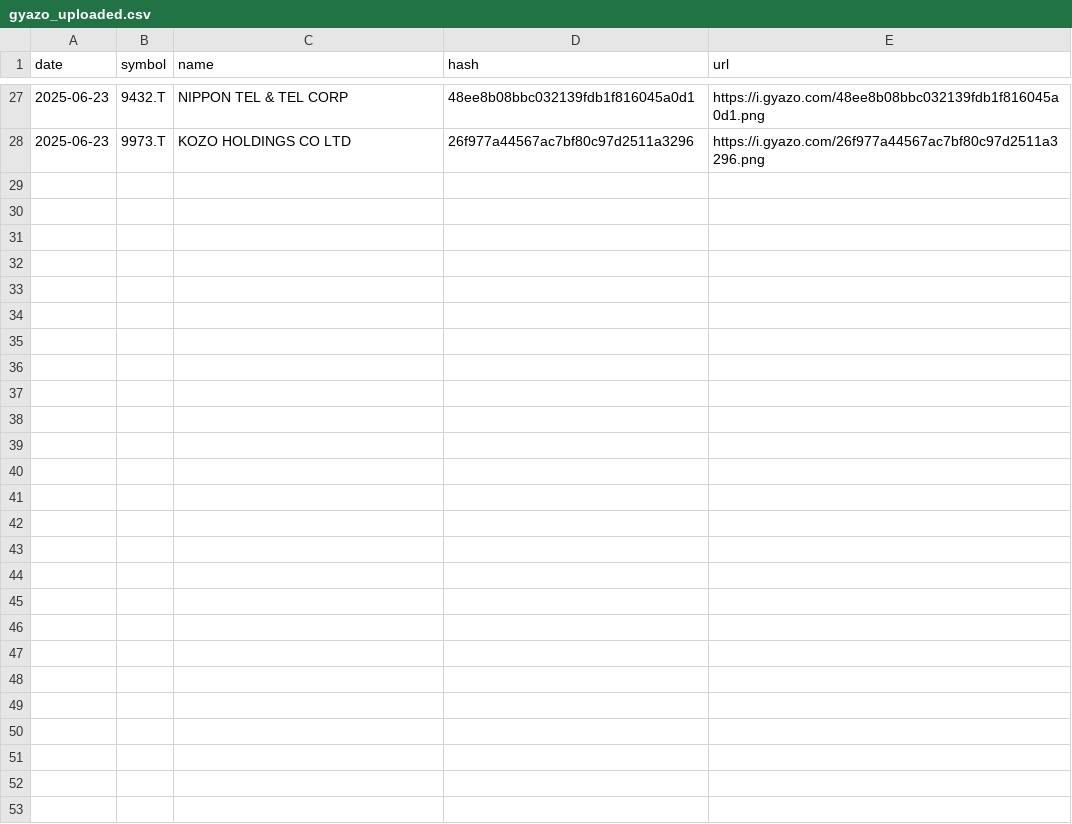
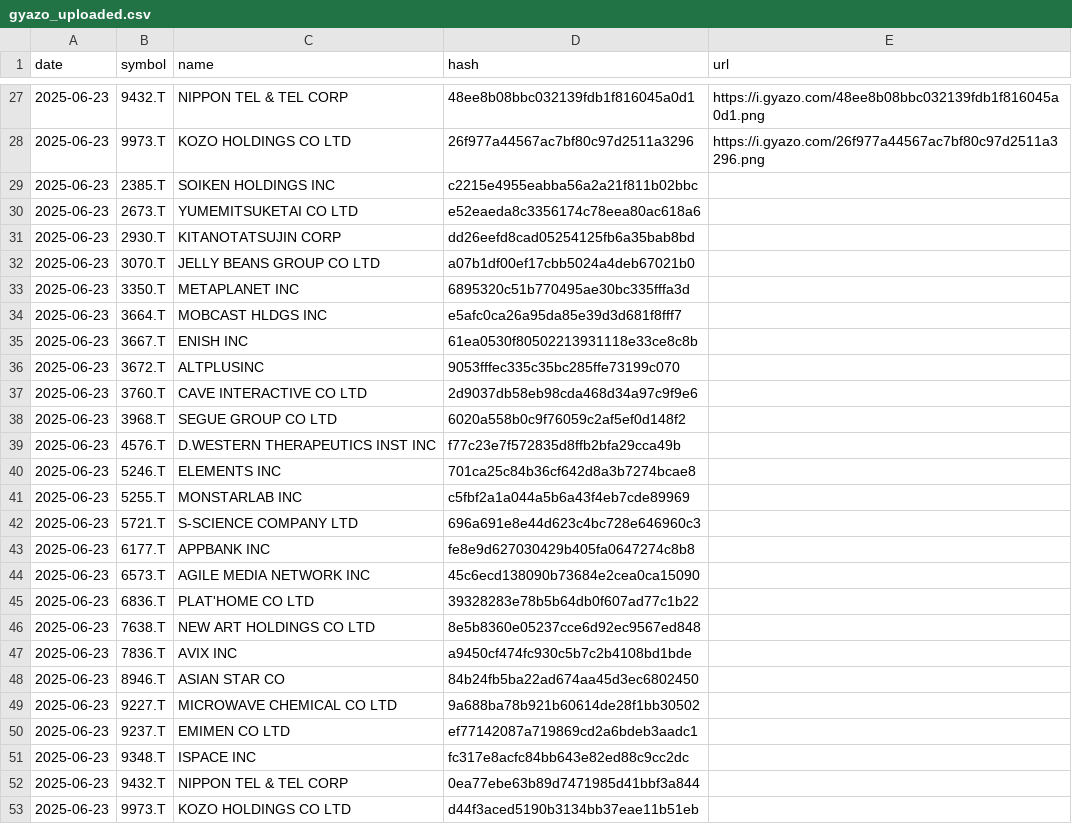
Before and after one commit to N0NAME743/development, a CSV file: local/銘柄分析_個別/result/2025-06-23/gyazo_uploaded.csv, drawn as a sheet; only a part is shown, gaps mark what is left out; the diff names each change by its address in the sheet, - before the commit and + after, or states it on an @@ line.

```diff
--- a/local/銘柄分析_個別/result/2025-06-23/gyazo_uploaded.csv
+++ b/local/銘柄分析_個別/result/2025-06-23/gyazo_uploaded.csv
+row 29: 2025-06-23 | 2385.T | SOIKEN HOLDINGS INC | c2215e4955eabba56a2a21f811b02bbc
+row 30: 2025-06-23 | 2673.T | YUMEMITSUKETAI CO LTD | e52eaeda8c3356174c78eea80ac618a6
+row 31: 2025-06-23 | 2930.T | KITANOTATSUJIN CORP | dd26eefd8cad05254125fb6a35bab8bd
+row 32: 2025-06-23 | 3070.T | JELLY BEANS GROUP CO LTD | a07b1df00ef17cbb5024a4deb67021b0
+row 33: 2025-06-23 | 3350.T | METAPLANET INC | 6895320c51b770495ae30bc335fffa3d
+row 34: 2025-06-23 | 3664.T | MOBCAST HLDGS INC | e5afc0ca26a95da85e39d3d681f8fff7
+row 35: 2025-06-23 | 3667.T | ENISH INC | 61ea0530f80502213931118e33ce8c8b
+row 36: 2025-06-23 | 3672.T | ALTPLUSINC | 9053fffec335c35bc285ffe73199c070
+row 37: 2025-06-23 | 3760.T | CAVE INTERACTIVE CO LTD | 2d9037db58eb98cda468d34a97c9f9e6
+row 38: 2025-06-23 | 3968.T | SEGUE GROUP CO LTD | 6020a558b0c9f76059c2af5ef0d148f2
+row 39: 2025-06-23 | 4576.T | D.WESTERN THERAPEUTICS INST INC | f77c23e7f572835d8ffb2bfa29cca49b
+row 40: 2025-06-23 | 5246.T | ELEMENTS INC | 701ca25c84b36cf642d8a3b7274bcae8
+row 41: 2025-06-23 | 5255.T | MONSTARLAB INC | c5fbf2a1a044a5b6a43f4eb7cde89969
+row 42: 2025-06-23 | 5721.T | S-SCIENCE COMPANY LTD | 696a691e8e44d623c4bc728e646960c3
+row 43: 2025-06-23 | 6177.T | APPBANK INC | fe8e9d627030429b405fa0647274c8b8
+row 44: 2025-06-23 | 6573.T | AGILE MEDIA NETWORK INC | 45c6ecd138090b73684e2cea0ca15090
+row 45: 2025-06-23 | 6836.T | PLAT'HOME CO LTD | 39328283e78b5b64db0f607ad77c1b22
+row 46: 2025-06-23 | 7638.T | NEW ART HOLDINGS CO LTD | 8e5b8360e05237cce6d92ec9567ed848
+row 47: 2025-06-23 | 7836.T | AVIX INC | a9450cf474fc930c5b7c2b4108bd1bde
+row 48: 2025-06-23 | 8946.T | ASIAN STAR CO | 84b24fb5ba22ad674aa45d3ec6802450
+row 49: 2025-06-23 | 9227.T | MICROWAVE CHEMICAL CO LTD | 9a688ba78b921b60614de28f1bb30502
+row 50: 2025-06-23 | 9237.T | EMIMEN CO LTD | ef77142087a719869cd2a6bdeb3aadc1
+row 51: 2025-06-23 | 9348.T | ISPACE INC | fc317e8acfc84bb643e82ed88c9cc2dc
+row 52: 2025-06-23 | 9432.T | NIPPON TEL & TEL CORP | 0ea77ebe63b89d7471985d41bbf3a844
+row 53: 2025-06-23 | 9973.T | KOZO HOLDINGS CO LTD | d44f3aced5190b3134bb37eae11b51eb
```
Also changed, not shown: 30 other files.
